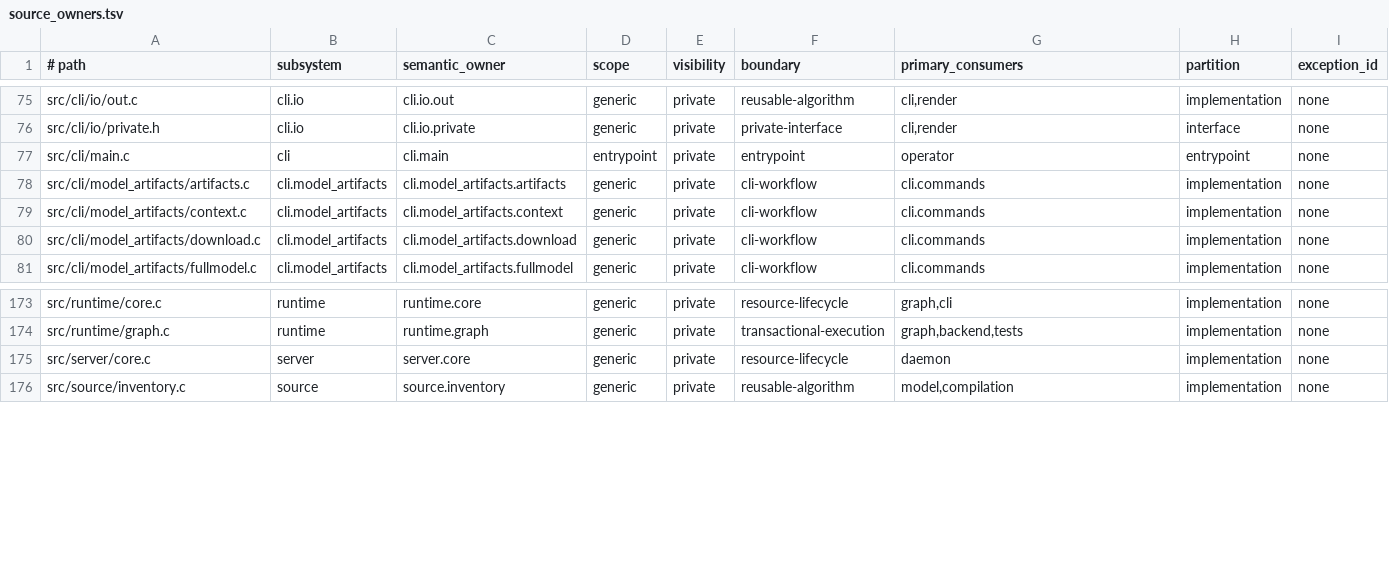
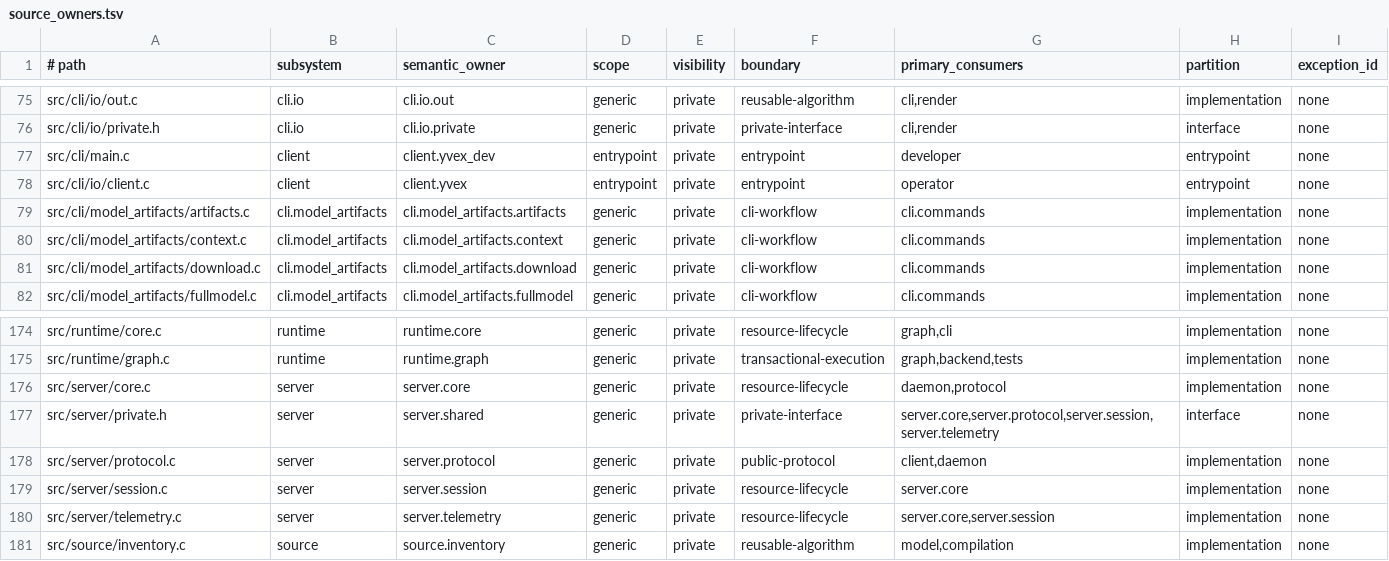
Before and after one commit to yailabs/clori, a TSV file: config/source_owners.tsv, drawn as a sheet; only a part is shown, gaps mark what is left out.

Commit message:
feat(runtime): refound local host and client topology
BREAKING CHANGE: replace the flat public CLI with the yvex/yvexd/yvex-dev process topology and nested client grammar.

```diff
--- a/config/source_owners.tsv
+++ b/config/source_owners.tsv
@@ -76,3 +76,4 @@ src/cli/io/out.c	cli.io	cli.io.out	generic	private	reusable-algorithm	cli,render
 src/cli/io/private.h	cli.io	cli.io.private	generic	private	private-interface	cli,render	interface	none
-src/cli/main.c	cli	cli.main	entrypoint	private	entrypoint	operator	entrypoint	none
+src/cli/main.c	client	client.yvex_dev	entrypoint	private	entrypoint	developer	entrypoint	none
+src/cli/io/client.c	client	client.yvex	entrypoint	private	entrypoint	operator	entrypoint	none
 src/cli/model_artifacts/artifacts.c	cli.model_artifacts	cli.model_artifacts.artifacts	generic	private	cli-workflow	cli.commands	implementation	none
@@ -174,3 +175,7 @@ src/runtime/core.c	runtime	runtime.core	generic	private	resource-lifecycle	graph
 src/runtime/graph.c	runtime	runtime.graph	generic	private	transactional-execution	graph,backend,tests	implementation	none
-src/server/core.c	server	server.core	generic	private	resource-lifecycle	daemon	implementation	none
+src/server/core.c	server	server.core	generic	private	resource-lifecycle	daemon,protocol	implementation	none
+src/server/private.h	server	server.shared	generic	private	private-interface	server.core,server.protocol,server.session,server.telemetry	interface	none
+src/server/protocol.c	server	server.protocol	generic	private	public-protocol	client,daemon	implementation	none
+src/server/session.c	server	server.session	generic	private	resource-lifecycle	server.core	implementation	none
+src/server/telemetry.c	server	server.telemetry	generic	private	resource-lifecycle	server.core,server.session	implementation	none
 src/source/inventory.c	source	source.inventory	generic	private	reusable-algorithm	model,compilation	implementation	none
```
Also changed, not shown: 48 other files.
